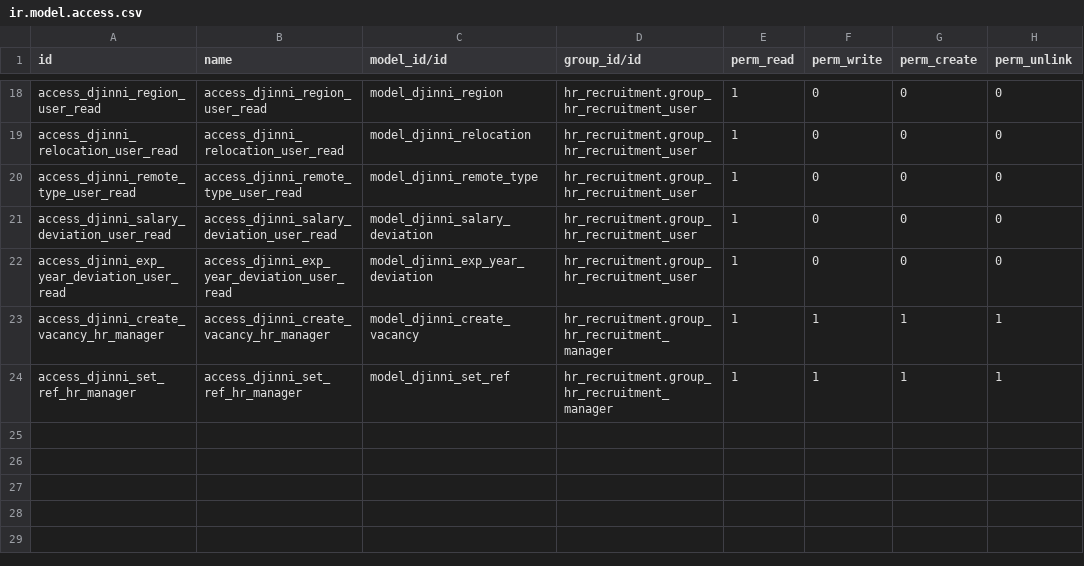
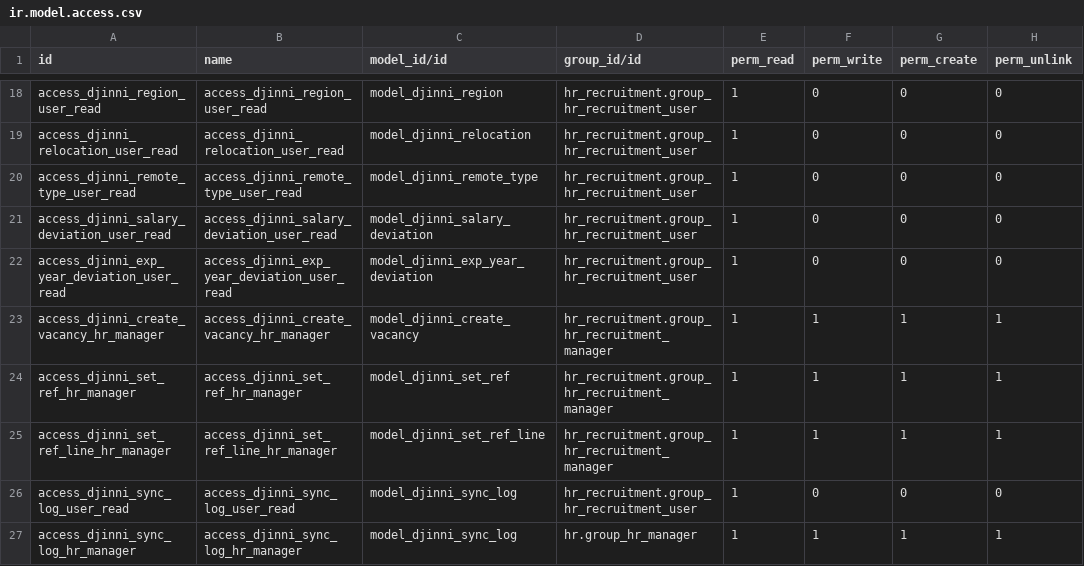
Before and after one commit to jito-dev/Odoo17-custom-addons, a CSV file: hr_djinni/security/ir.model.access.csv, drawn as a sheet; only a part is shown, gaps mark what is left out; the diff names each change by its address in the sheet, - before the commit and + after, or states it on an @@ line.

Commit message:
Djinni integration

```diff
--- a/hr_djinni/security/ir.model.access.csv
+++ b/hr_djinni/security/ir.model.access.csv
+row 25: access_djinni_set_ref_line_hr_manager | access_djinni_set_ref_line_hr_manager | model_djinni_set_ref_line | hr_recruitment.group_hr_recruitment_manager | 1 | 1 | 1 | 1
+row 26: access_djinni_sync_log_user_read | access_djinni_sync_log_user_read | model_djinni_sync_log | hr_recruitment.group_hr_recruitment_user | 1 | 0 | 0 | 0
+row 27: access_djinni_sync_log_hr_manager | access_djinni_sync_log_hr_manager | model_djinni_sync_log | hr.group_hr_manager | 1 | 1 | 1 | 1
```
Also changed, not shown: 32 other files.
